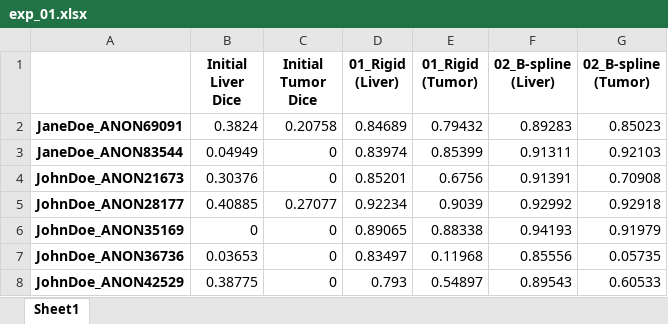
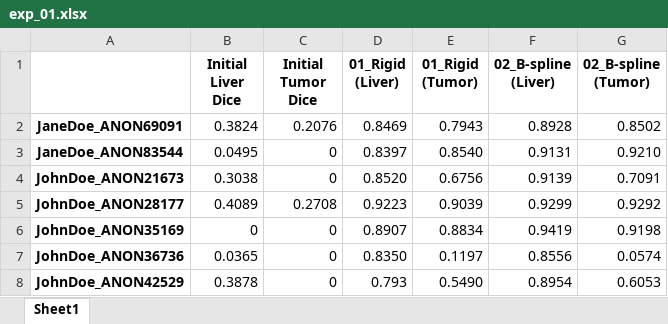
Before and after one commit to fragkiadamis/liver-registration, an Excel workbook: output/exp_01.xlsx, sheet Sheet1, drawn as a sheet; only a part is shown; values as stored, in another font and other column widths than the file's, no borders; the diff covers the shown part only; the diff names each change by its address in the sheet, - before the commit and + after, or states it on an @@ line.

```diff
--- a/output/exp_01.xlsx (sheet Sheet1)
+++ b/output/exp_01.xlsx (sheet Sheet1)
-C2 (Initial Tumor Dice): 0.20758
+C2 (Initial Tumor Dice): 0.2076
-D2 (01_Rigid (Liver)): 0.84689
+D2 (01_Rigid (Liver)): 0.8469
-E2 (01_Rigid (Tumor)): 0.79432
+E2 (01_Rigid (Tumor)): 0.7943
-F2 (02_B-spline (Liver)): 0.89283
+F2 (02_B-spline (Liver)): 0.8928
-G2 (02_B-spline (Tumor)): 0.85023
+G2 (02_B-spline (Tumor)): 0.8502
-B3 (Initial Liver Dice): 0.04949
+B3 (Initial Liver Dice): 0.0495
-D3 (01_Rigid (Liver)): 0.83974
+D3 (01_Rigid (Liver)): 0.8397
-E3 (01_Rigid (Tumor)): 0.85399
+E3 (01_Rigid (Tumor)): 0.8540
-F3 (02_B-spline (Liver)): 0.91311
+F3 (02_B-spline (Liver)): 0.9131
-G3 (02_B-spline (Tumor)): 0.92103
+G3 (02_B-spline (Tumor)): 0.9210
-B4 (Initial Liver Dice): 0.30376
+B4 (Initial Liver Dice): 0.3038
-D4 (01_Rigid (Liver)): 0.85201
+D4 (01_Rigid (Liver)): 0.8520
-F4 (02_B-spline (Liver)): 0.91391
+F4 (02_B-spline (Liver)): 0.9139
-G4 (02_B-spline (Tumor)): 0.70908
+G4 (02_B-spline (Tumor)): 0.7091
-B5 (Initial Liver Dice): 0.40885
+B5 (Initial Liver Dice): 0.4089
-C5 (Initial Tumor Dice): 0.27077
+C5 (Initial Tumor Dice): 0.2708
-D5 (01_Rigid (Liver)): 0.92234
+D5 (01_Rigid (Liver)): 0.9223
-F5 (02_B-spline (Liver)): 0.92992
+F5 (02_B-spline (Liver)): 0.9299
-G5 (02_B-spline (Tumor)): 0.92918
+G5 (02_B-spline (Tumor)): 0.9292
-D6 (01_Rigid (Liver)): 0.89065
+D6 (01_Rigid (Liver)): 0.8907
-E6 (01_Rigid (Tumor)): 0.88338
+E6 (01_Rigid (Tumor)): 0.8834
-F6 (02_B-spline (Liver)): 0.94193
+F6 (02_B-spline (Liver)): 0.9419
-G6 (02_B-spline (Tumor)): 0.91979
+G6 (02_B-spline (Tumor)): 0.9198
-B7 (Initial Liver Dice): 0.03653
+B7 (Initial Liver Dice): 0.0365
-D7 (01_Rigid (Liver)): 0.83497
+D7 (01_Rigid (Liver)): 0.8350
-E7 (01_Rigid (Tumor)): 0.11968
+E7 (01_Rigid (Tumor)): 0.1197
-F7 (02_B-spline (Liver)): 0.85556
+F7 (02_B-spline (Liver)): 0.8556
-G7 (02_B-spline (Tumor)): 0.05735
+G7 (02_B-spline (Tumor)): 0.0574
-B8 (Initial Liver Dice): 0.38775
+B8 (Initial Liver Dice): 0.3878
-E8 (01_Rigid (Tumor)): 0.54897
+E8 (01_Rigid (Tumor)): 0.5490
-F8 (02_B-spline (Liver)): 0.89543
+F8 (02_B-spline (Liver)): 0.8954
-G8 (02_B-spline (Tumor)): 0.60533
+G8 (02_B-spline (Tumor)): 0.6053
```
Also changed, not shown: 36 edited cells and cell formats elsewhere in this sheet, output/exp_02.xlsx, output/exp_03.xlsx, 6 other files.
